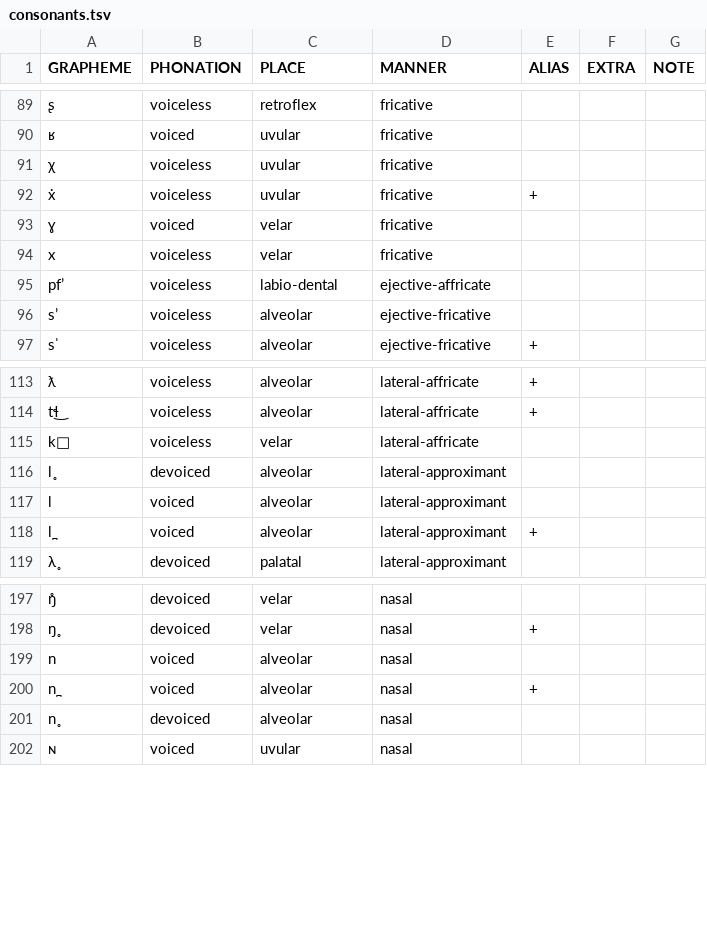
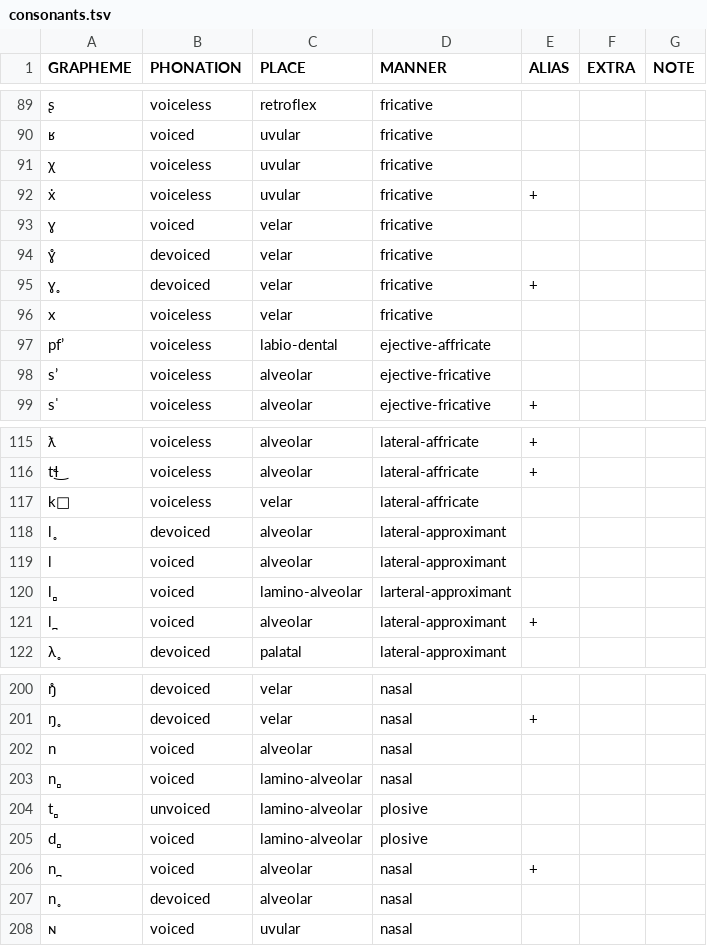
Before and after one commit to cldf-clts/clts-legacy, a TSV file: data/bipa/consonants.tsv, drawn as a sheet; only a part is shown, gaps mark what is left out; the diff names each change by its address in the sheet, - before the commit and + after, or states it on an @@ line.

Commit message:
update bipa data, refine algorithms, and add new test for cookbook

```diff
--- a/data/bipa/consonants.tsv
+++ b/data/bipa/consonants.tsv
+row 94: ɣ̊ | devoiced | velar | fricative
+row 95: ɣ̥ | devoiced | velar | fricative | +
+row 120: l̻ | voiced | lamino-alveolar | larteral-approximant
+row 203: n̻ | voiced | lamino-alveolar | nasal
+row 204: t̻ | unvoiced | lamino-alveolar | plosive
+row 205: d̻ | voiced | lamino-alveolar | plosive
```
Also changed, not shown: data/asjp/consonants.tsv, data/bipa/diacritics.tsv, 3 other files.
